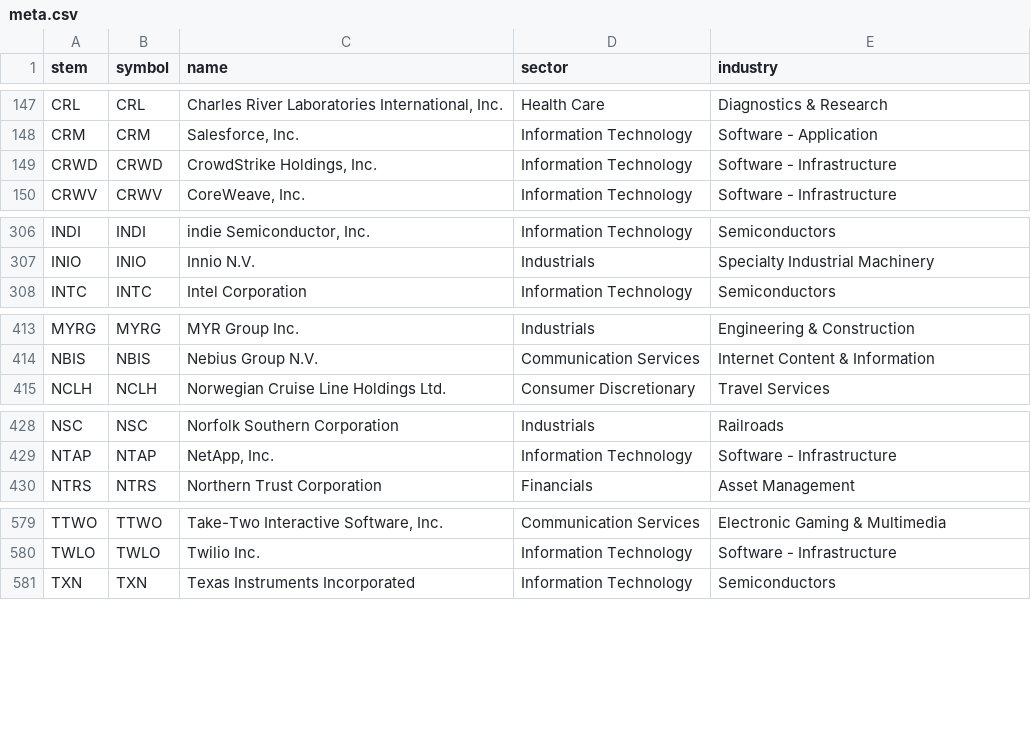
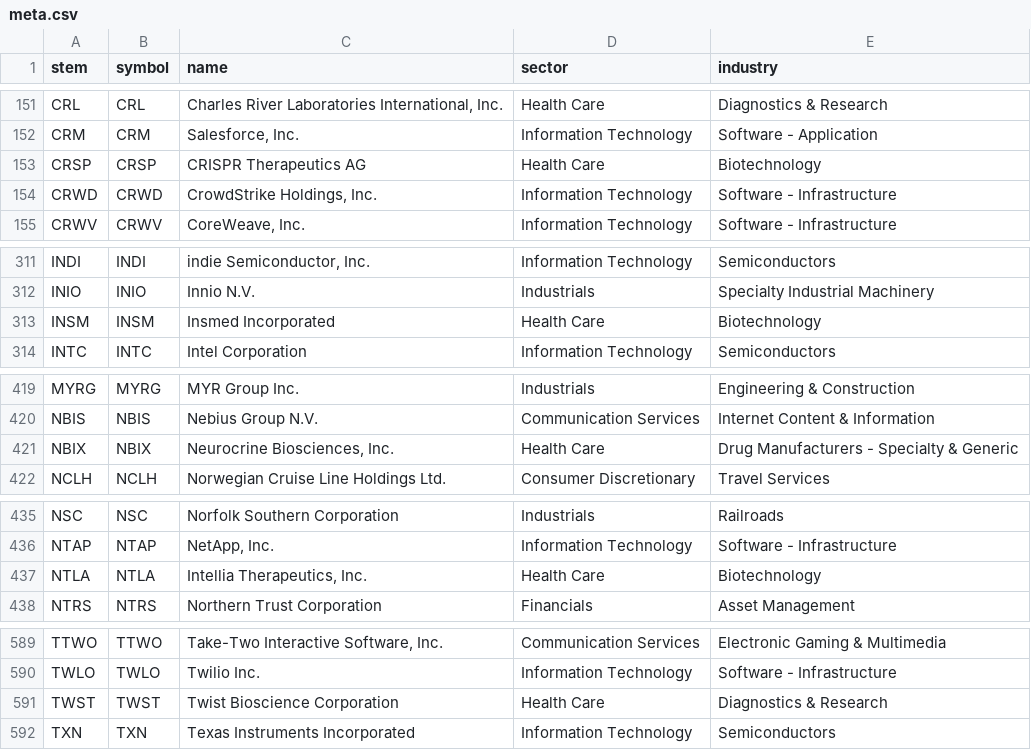
Before and after one commit to dinohsu1011-art/quant, a CSV file: data/meta.csv, drawn as a sheet; only a part is shown, gaps mark what is left out; the diff covers the shown part only; the diff names each change by its address in the sheet, - before the commit and + after, or states it on an @@ line.

Commit message:
data: add biotechnology stock basket

```diff
--- a/data/meta.csv
+++ b/data/meta.csv
+row 153: CRSP | CRSP | CRISPR Therapeutics AG | Health Care | Biotechnology
+row 313: INSM | INSM | Insmed Incorporated | Health Care | Biotechnology
+row 421: NBIX | NBIX | Neurocrine Biosciences, Inc. | Health Care | Drug Manufacturers - Specialty & Generic
+row 437: NTLA | NTLA | Intellia Therapeutics, Inc. | Health Care | Biotechnology
+row 591: TWST | TWST | Twist Bioscience Corporation | Health Care | Diagnostics & Research
```
Also changed, not shown: 8 added rows elsewhere in this file, 6 other files.
